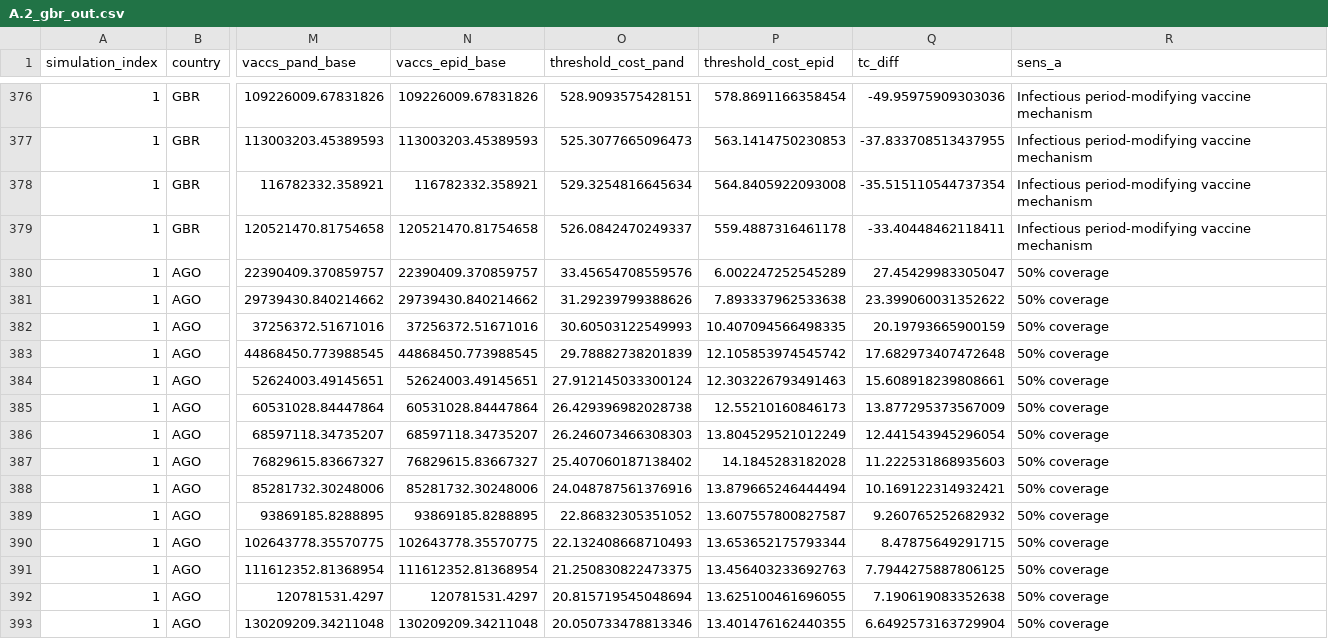
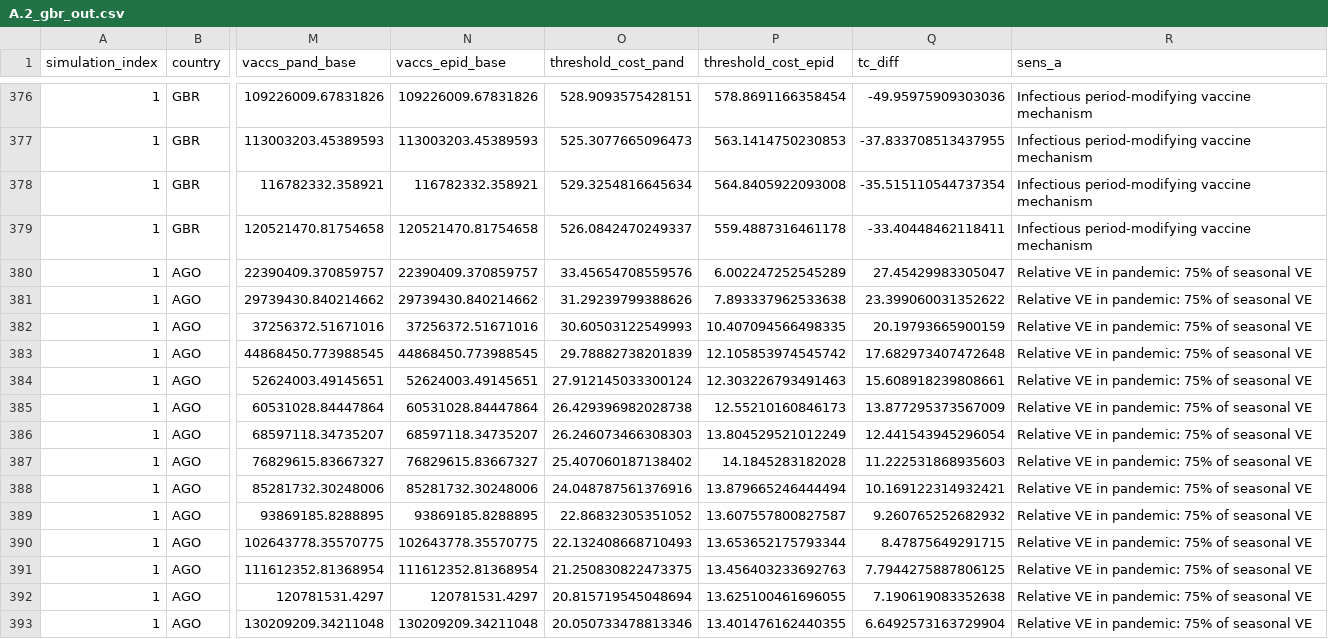
Before and after one commit to beth-heath/NGIVS_flupand, a CSV file: A.2_gbr_out.csv, drawn as a sheet; only a part is shown, gaps mark what is left out; the diff covers the shown part only; the diff names each change by its address in the sheet, - before the commit and + after, or states it on an @@ line.

```diff
--- a/A.2_gbr_out.csv
+++ b/A.2_gbr_out.csv
-R380:R393 (sens_a): 50% coverage
+R380:R393 (sens_a): Relative VE in pandemic: 75% of seasonal VE
```
Also changed, not shown: 94 edited cells elsewhere in this file, 3 other files.
